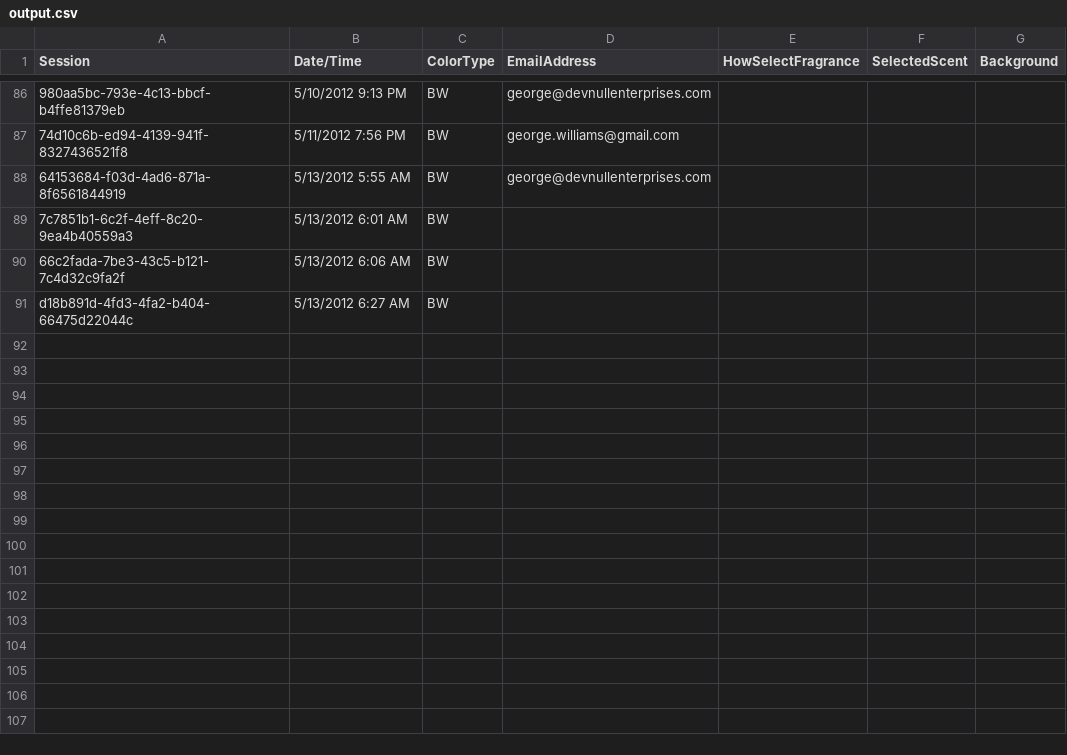
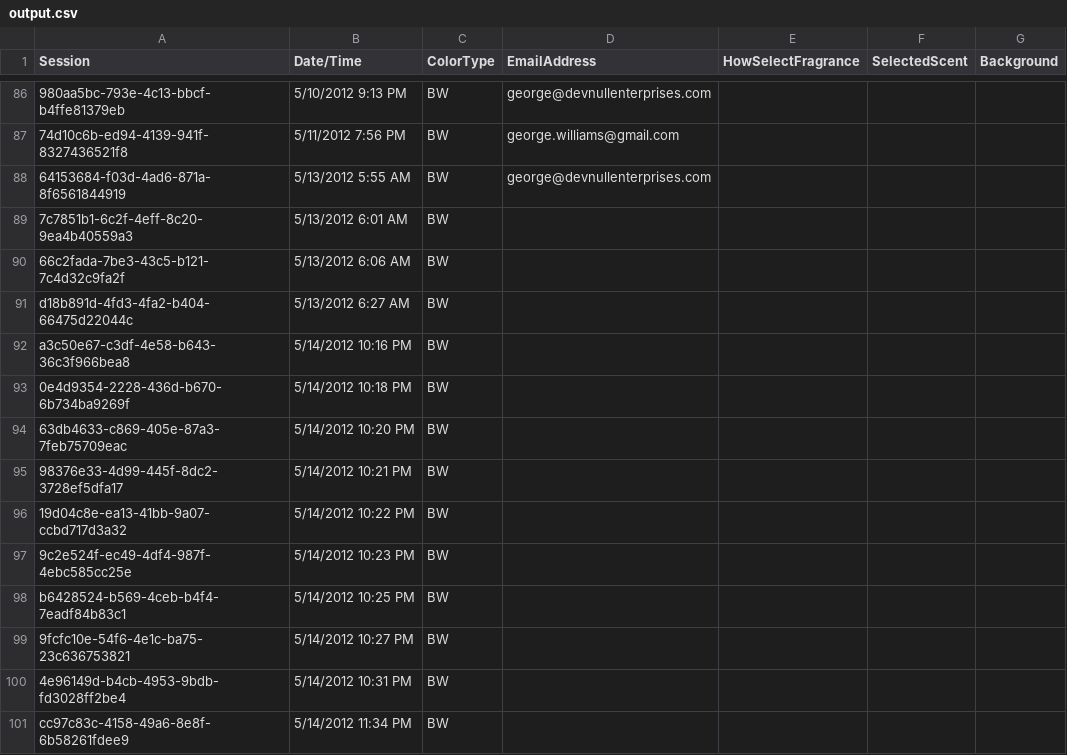
Before and after one commit to sourcesync/MME_Entertainment, a CSV file: Hercules/Hercules/Hercules/Hercules/bin/Debug/Skins/WhiteCastle/output.csv, drawn as a sheet; only a part is shown, gaps mark what is left out; the diff names each change by its address in the sheet, - before the commit and + after, or states it on an @@ line.

```diff
--- a/Hercules/Hercules/Hercules/Hercules/bin/Debug/Skins/WhiteCastle/output.csv
+++ b/Hercules/Hercules/Hercules/Hercules/bin/Debug/Skins/WhiteCastle/output.csv
+row 92: a3c50e67-c3df-4e58-b643-36c3f966bea8 | 5/14/2012 10:16 PM | BW
+row 93: 0e4d9354-2228-436d-b670-6b734ba9269f | 5/14/2012 10:18 PM | BW
+row 94: 63db4633-c869-405e-87a3-7feb75709eac | 5/14/2012 10:20 PM | BW
+row 95: 98376e33-4d99-445f-8dc2-3728ef5dfa17 | 5/14/2012 10:21 PM | BW
+row 96: 19d04c8e-ea13-41bb-9a07-ccbd717d3a32 | 5/14/2012 10:22 PM | BW
+row 97: 9c2e524f-ec49-4df4-987f-4ebc585cc25e | 5/14/2012 10:23 PM | BW
+row 98: b6428524-b569-4ceb-b4f4-7eadf84b83c1 | 5/14/2012 10:25 PM | BW
+row 99: 9fcfc10e-54f6-4e1c-ba75-23c636753821 | 5/14/2012 10:27 PM | BW
+row 100: 4e96149d-b4cb-4953-9bdb-fd3028ff2be4 | 5/14/2012 10:31 PM | BW
+row 101: cc97c83c-4158-49a6-8e8f-6b58261fdee9 | 5/14/2012 11:34 PM | BW
```
Also changed, not shown: 49 other files.
